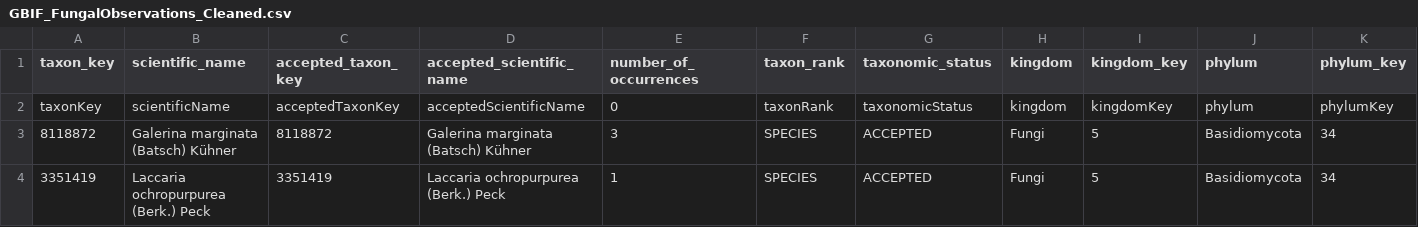
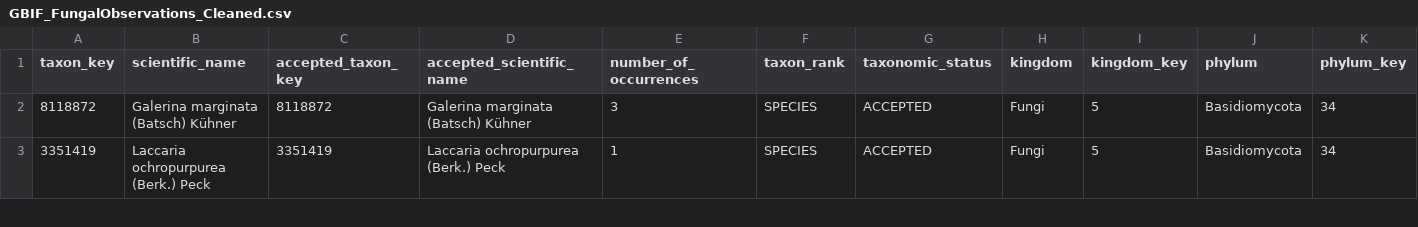
Before and after one commit to haileymeadow/MycroMaps, a CSV file: Fungi Datasets and Plots/Ohiopyle State Park/2020 - 2024 Fungal Observations by GBIF/GBIF_FungalObservations_Cleaned.csv, drawn as a sheet; only a part is shown; rows hold the shown columns only; the diff names each change by its address in the sheet, - before the commit and + after, or states it on an @@ line.

Commit message:
QGIS Mapping + Cleaning of Data
Attempt at mapping using QGIS, difficulty with data manipulation

```diff
--- a/Fungi Datasets and Plots/Ohiopyle State Park/2020 - 2024 Fungal Observations by GBIF/GBIF_FungalObservations_Cleaned.csv
+++ b/Fungi Datasets and Plots/Ohiopyle State Park/2020 - 2024 Fungal Observations by GBIF/GBIF_FungalObservations_Cleaned.csv
-row 2: taxonKey | scientificName | acceptedTaxonKey | acceptedScientificName | 0 | taxonRank | taxonomicStatus | kingdom | kingdomKey | phylum | phylumKey
```
Also changed, not shown: 3 other files.
